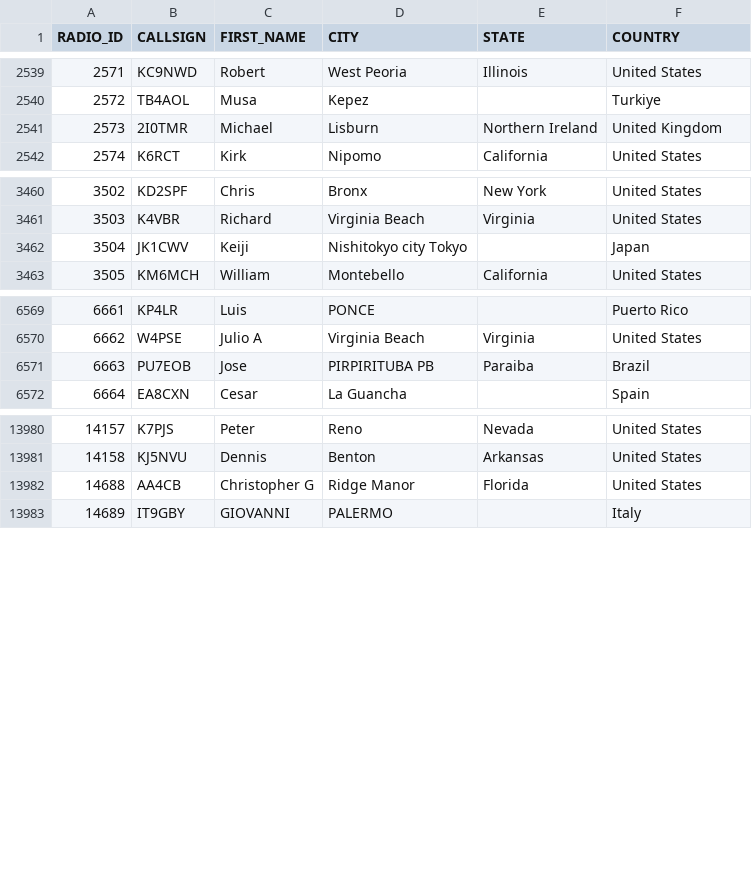
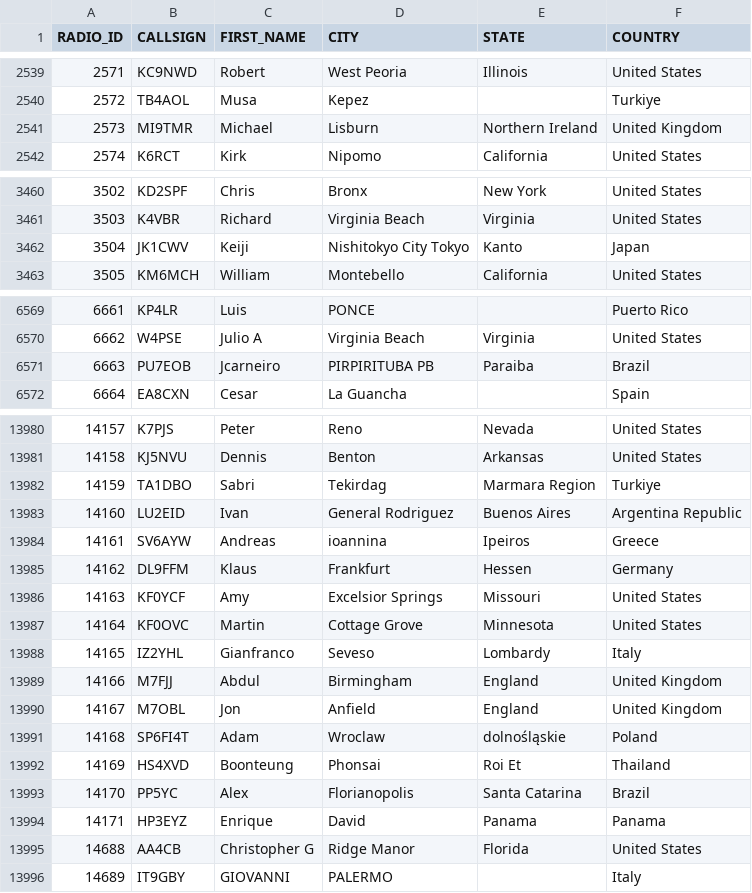
Before and after one commit to DMR-Database/dmr-database-appdata, a CSV file: nxdn.csv, drawn as a sheet; only a part is shown, gaps mark what is left out; the diff covers the shown part only.

```diff
--- a/nxdn.csv
+++ b/nxdn.csv
@@ -2540,3 +2540,3 @@ RADIO_ID,CALLSIGN,FIRST_NAME,CITY,STATE,COUNTRY
 2572,TB4AOL,Musa,Kepez,,Turkiye
-2573,2I0TMR,Michael,Lisburn,Northern Ireland,United Kingdom
+2573,MI9TMR,Michael,Lisburn,Northern Ireland,United Kingdom
 2574,K6RCT,Kirk,Nipomo,California,United States
@@ -3461,3 +3461,3 @@ RADIO_ID,CALLSIGN,FIRST_NAME,CITY,STATE,COUNTRY
 3503,K4VBR,Richard,Virginia Beach,Virginia,United States
-3504,JK1CWV,Keiji,Nishitokyo city  Tokyo,,Japan
+3504,JK1CWV,Keiji,Nishitokyo City  Tokyo,Kanto,Japan
 3505,KM6MCH,William,Montebello,California,United States
@@ -6570,3 +6570,3 @@ RADIO_ID,CALLSIGN,FIRST_NAME,CITY,STATE,COUNTRY
 6662,W4PSE,Julio A,Virginia Beach,Virginia,United States
-6663,PU7EOB,Jose,PIRPIRITUBA PB,Paraiba,Brazil
+6663,PU7EOB,Jcarneiro,PIRPIRITUBA PB,Paraiba,Brazil
 6664,EA8CXN,Cesar,La Guancha,,Spain
@@ -13981,2 +13981,15 @@ RADIO_ID,CALLSIGN,FIRST_NAME,CITY,STATE,COUNTRY
 14158,KJ5NVU,Dennis,Benton,Arkansas,United States
+14159,TA1DBO,Sabri,Tekirdag,Marmara Region,Turkiye
+14160,LU2EID,Ivan,General Rodriguez,Buenos Aires,Argentina Republic
+14161,SV6AYW,Andreas,ioannina,Ipeiros,Greece
+14162,DL9FFM,Klaus,Frankfurt,Hessen,Germany
+14163,KF0YCF,Amy,Excelsior Springs,Missouri,United States
+14164,KF0OVC,Martin,Cottage Grove,Minnesota,United States
+14165,IZ2YHL,Gianfranco,Seveso,Lombardy,Italy
+14166,M7FJJ,Abdul,Birmingham,England,United Kingdom
+14167,M7OBL,Jon,Anfield,England,United Kingdom
+14168,SP6FI4T,Adam,Wroclaw,dolnośląskie,Poland
+14169,HS4XVD,Boonteung,Phonsai,Roi Et,Thailand
+14170,PP5YC,Alex,Florianopolis,Santa Catarina,Brazil
+14171,HP3EYZ,Enrique,David,Panama,Panama
 14688,AA4CB,Christopher G,Ridge Manor,Florida,United States
```
Also changed, not shown: 3 edited cells elsewhere in this file, 6 other files.
